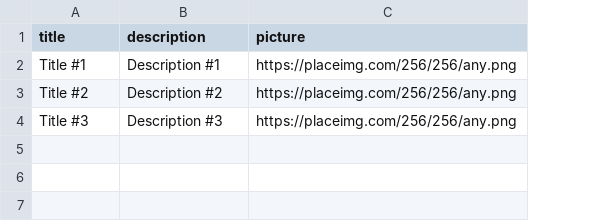
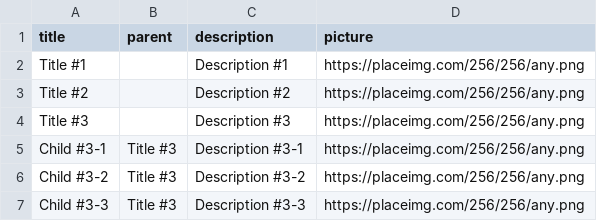
Before and after one commit to Xtraball/Siberian, a CSV file: siberian/app/sae/modules/Topic/resources/examples/import-topic.csv, drawn as a sheet; the diff names each change by its address in the sheet, - before the commit and + after, or states it on an @@ line.

Commit message:
feat: allows csv to have nested topics.

```diff
--- a/siberian/app/sae/modules/Topic/resources/examples/import-topic.csv
+++ b/siberian/app/sae/modules/Topic/resources/examples/import-topic.csv
+column B (parent), empty
+row 5: Child #3-1 | Title #3 | Description #3-1 | https://placeimg.com/256/256/any.png
+row 6: Child #3-2 | Title #3 | Description #3-2 | https://placeimg.com/256/256/any.png
+row 7: Child #3-3 | Title #3 | Description #3-3 | https://placeimg.com/256/256/any.png
```
Also changed, not shown: 3 other files.
